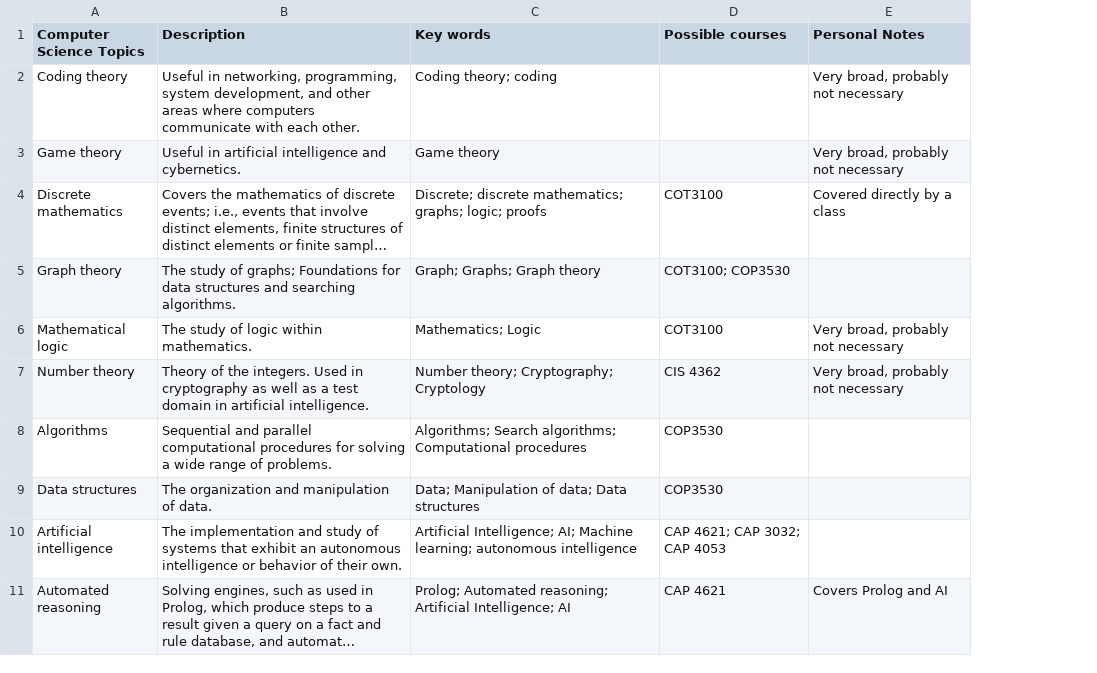
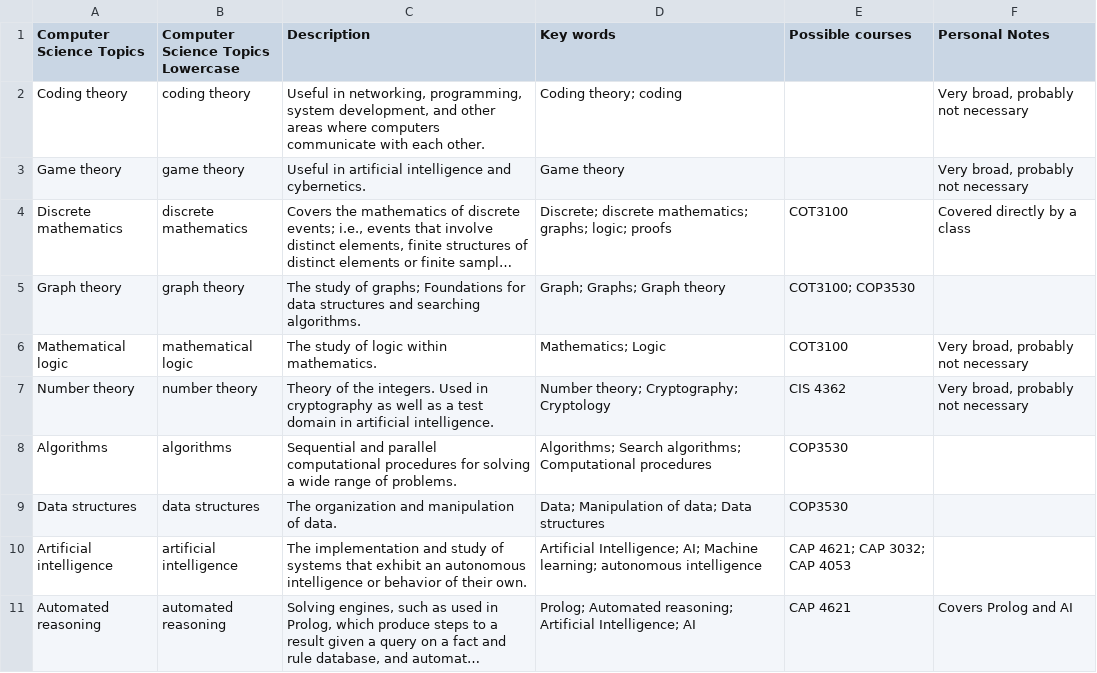
Before and after one commit to rocaplin/VoltaicSparrow, a CSV file: dbutils/compsci-topicsdata.csv, drawn as a sheet; only a part is shown; long unchanged cells end in …; the diff names each change by its address in the sheet, - before the commit and + after, or states it on an @@ line.

Commit message:
Improved request_topics entity extraction

```diff
--- a/dbutils/compsci-topicsdata.csv
+++ b/dbutils/compsci-topicsdata.csv
+column B, rows 1-11: Computer Science Topics Lowercase | coding theory | game theory | discrete mathematics | graph theory | mathematical logic | number theory | algorithms | data structures | artificial intelligence | automated reasoning
```
Also changed, not shown: 5 other files.
